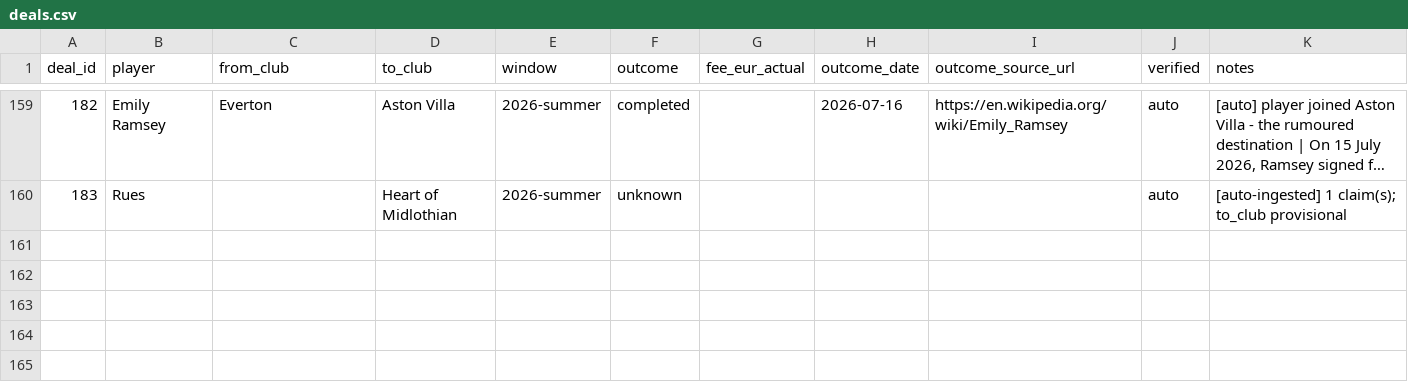
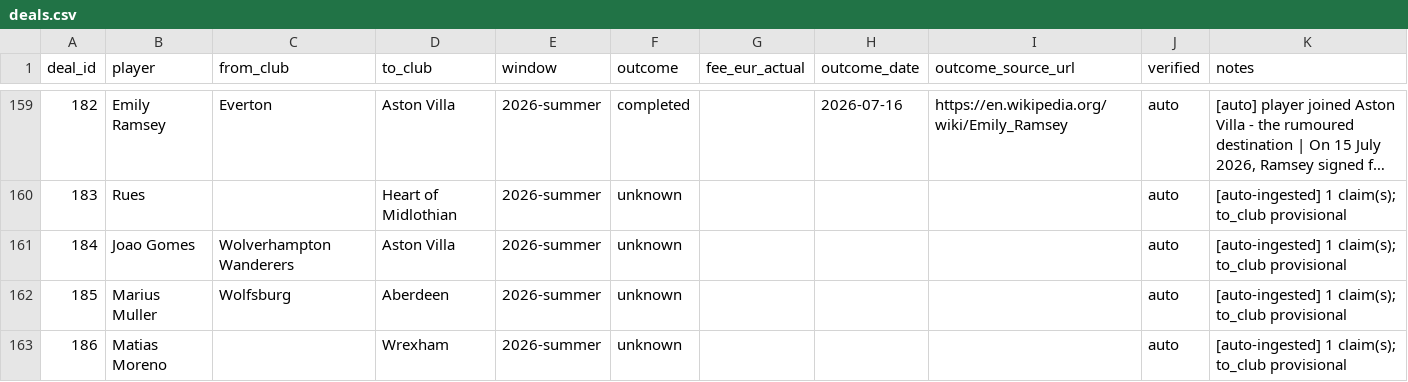
Before and after one commit to har27il/transfer-truth, a CSV file: ground-truth/deals.csv, drawn as a sheet; only a part is shown, gaps mark what is left out; long unchanged cells end in …; the diff names each change by its address in the sheet, - before the commit and + after, or states it on an @@ line.

```diff
--- a/ground-truth/deals.csv
+++ b/ground-truth/deals.csv
+row 161: 184 | Joao Gomes | Wolverhampton Wanderers | Aston Villa | 2026-summer | unknown |  |  |  | auto | [auto-ingested] 1 claim(s); to_club provisional
+row 162: 185 | Marius Muller | Wolfsburg | Aberdeen | 2026-summer | unknown |  |  |  | auto | [auto-ingested] 1 claim(s); to_club provisional
+row 163: 186 | Matias Moreno |  | Wrexham | 2026-summer | unknown |  |  |  | auto | [auto-ingested] 1 claim(s); to_club provisional
```
Also changed, not shown: ground-truth/journalist_claims.csv, 2 other files.
